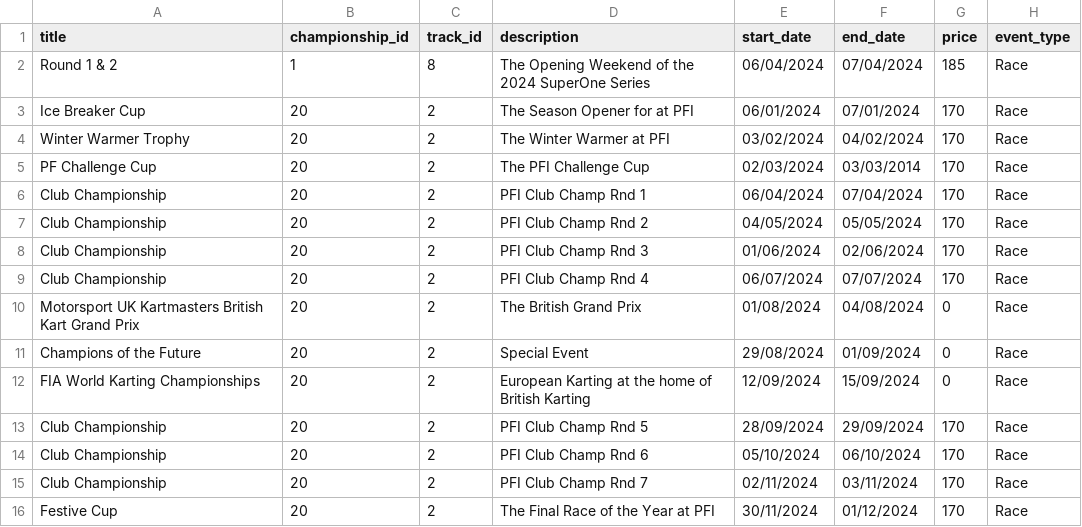
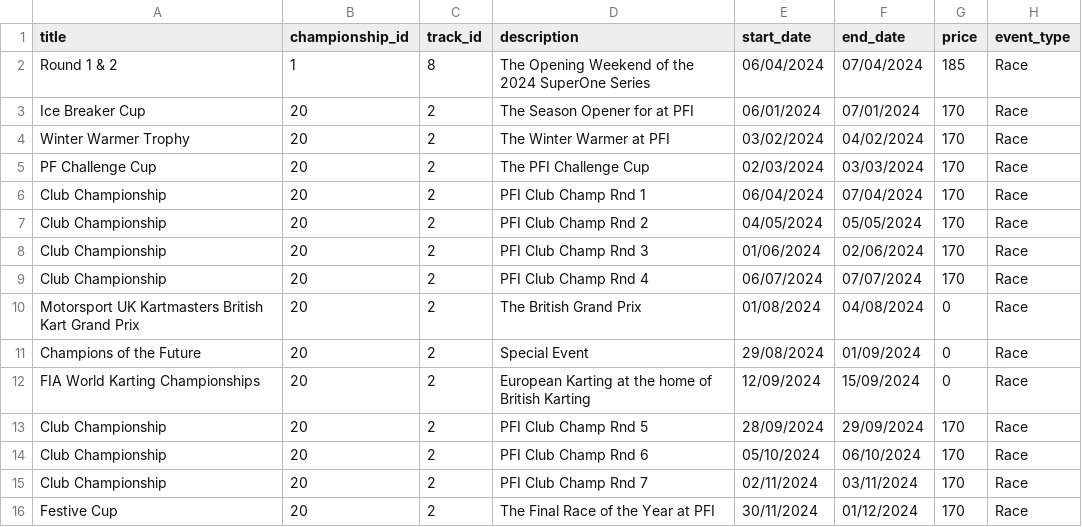
Before and after one commit to mikeh-dev/KartCalendar, a CSV file: lib/data/pfi.csv, drawn as a sheet.

```diff
--- a/lib/data/pfi.csv
+++ b/lib/data/pfi.csv
@@ -4,3 +4,3 @@ Ice Breaker Cup,20,2,The Season Opener for at PFI,06/01/2024,07/01/2024,170,Race
 Winter Warmer Trophy,20,2,The Winter Warmer at PFI,03/02/2024,04/02/2024,170,Race
-PF Challenge Cup,20,2,The PFI Challenge Cup,02/03/2024,03/03/2014,170,Race
+PF Challenge Cup,20,2,The PFI Challenge Cup,02/03/2024,03/03/2024,170,Race
 Club Championship,20,2,PFI Club Champ Rnd 1,06/04/2024,07/04/2024,170,Race
```
Also changed, not shown: 3 other files.
